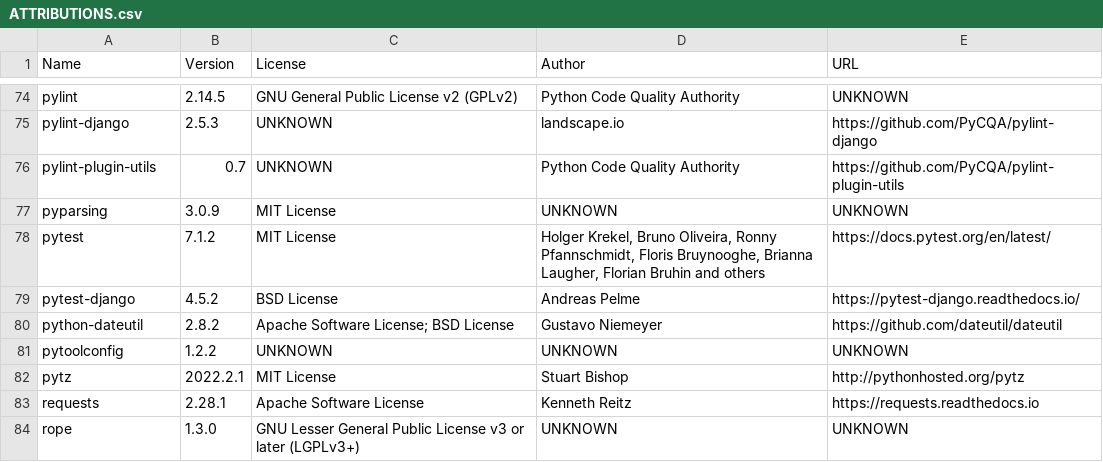
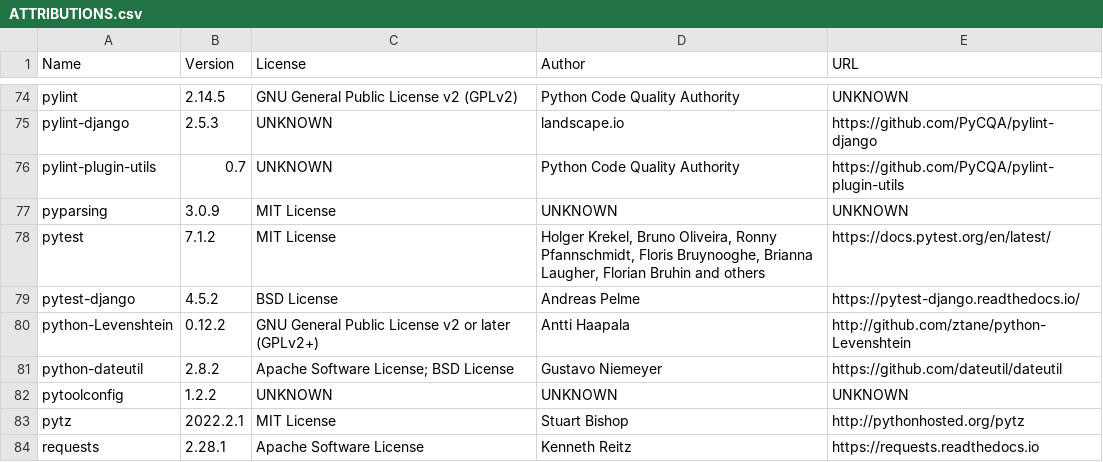
Before and after one commit to djbrown/hbscorez, a CSV file: ATTRIBUTIONS.csv, drawn as a sheet; only a part is shown, gaps mark what is left out; the shorter side is filled out with more unchanged rows.

Commit message:
remove fuzzywuzzy warning
UserWarning: Using slow pure-python SequenceMatcher.
Install python-Levenshtein to remove this warning

```diff
--- a/ATTRIBUTIONS.csv
+++ b/ATTRIBUTIONS.csv
@@ -79,2 +79,3 @@
 "pytest-django","4.5.2","BSD License","Andreas Pelme","https://pytest-django.readthedocs.io/"
+"python-Levenshtein","0.12.2","GNU General Public License v2 or later (GPLv2+)","Antti Haapala","http://github.com/ztane/python-Levenshtein"
 "python-dateutil","2.8.2","Apache Software License; BSD License","Gustavo Niemeyer","https://github.com/dateutil/dateutil"
```
Also changed, not shown: 2 other files.
